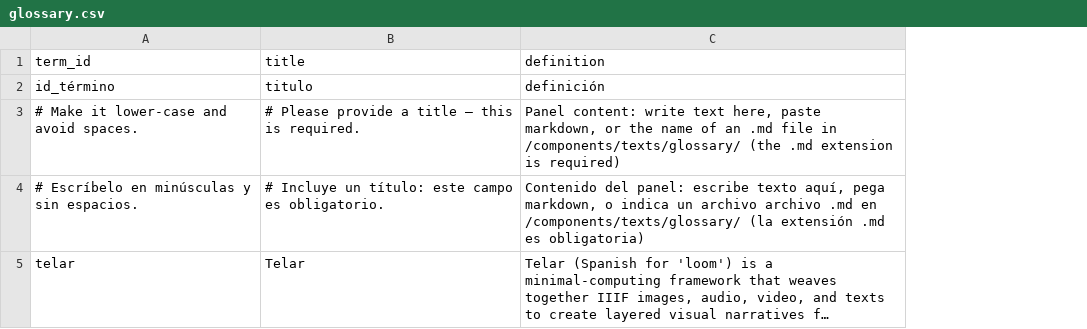
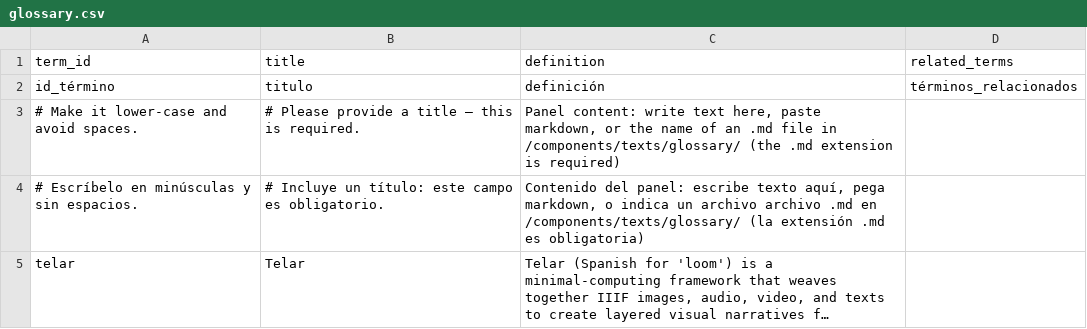
Before and after one commit to mme987UT/noted, a CSV file: telar-content/spreadsheets/glossary.csv, drawn as a sheet; long unchanged cells end in …; the diff names each change by its address in the sheet, - before the commit and + after, or states it on an @@ line.

Commit message:
Add 1 story, add 2 objects, add 2 pages
Added:
  Story: replace me with your title
  Object: Telar placeholder
  Object: Codex Mendoza — fol. 69r
  Page: About
  Page: Acerca de Telar
  Glossary term: Telar

Published via Telar Compositor

```diff
--- a/telar-content/spreadsheets/glossary.csv
+++ b/telar-content/spreadsheets/glossary.csv
+column D (related_terms), row 2: términos_relacionados
```
Also changed, not shown: telar-content/spreadsheets/blank_template.csv, telar-content/spreadsheets/objects.csv, 6 other files.
